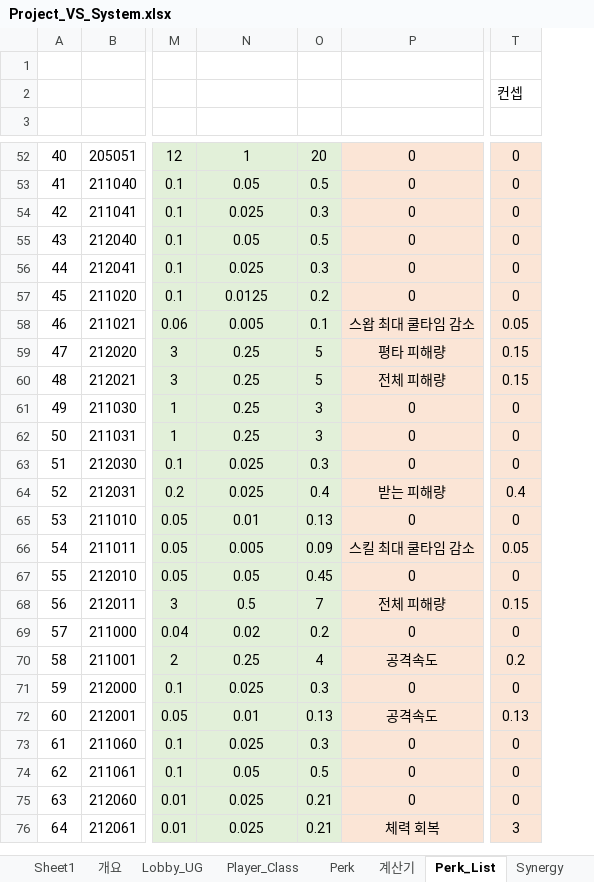
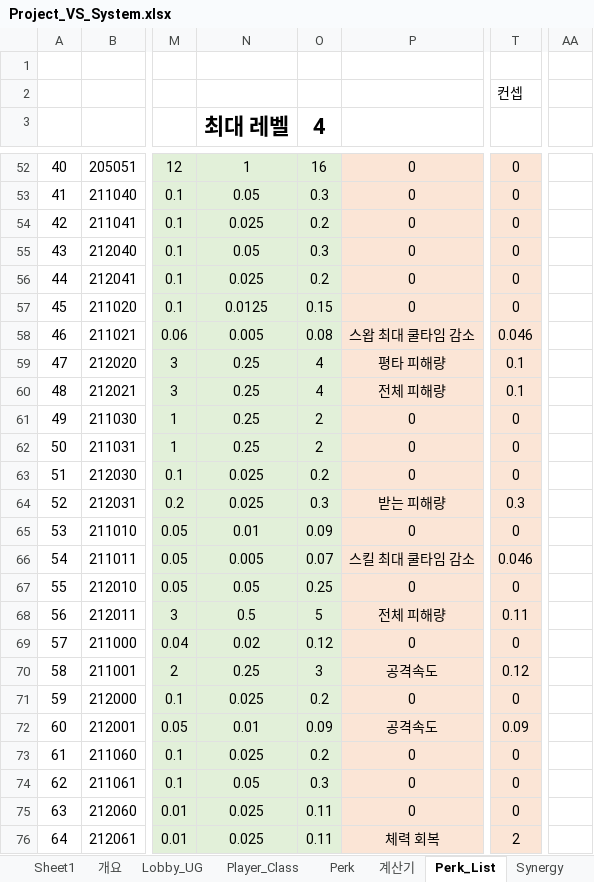
Before and after one commit to WorkRock/Project_VS, an Excel workbook: 기획/Project_VS_System.xlsx, sheet Perk_List, drawn as a sheet; only a part is shown, gaps mark what is left out; values as stored, in another font and other column widths than the file's, no borders; conditional formats and table styles not drawn; the diff covers the shown part only; the diff names each change by its address in the sheet, - before the commit and + after, or states it on an @@ line.

```diff
--- a/기획/Project_VS_System.xlsx (sheet Perk_List)
+++ b/기획/Project_VS_System.xlsx (sheet Perk_List)
+column AA, empty
-N3: (empty)
+N3: 최대 레벨
+N3:N4 merged
-O3: (empty)
+O3: 4
+O3:O4 merged
-O52 (4): 20
+O52 (4): 16
-O53 (4): 0.5
+O53 (4): 0.3
-O54 (4): 0.3
+O54 (4): 0.2
-O55 (4): 0.5
+O55 (4): 0.3
-O56 (4): 0.3
+O56 (4): 0.2
-O57 (4): 0.2
+O57 (4): 0.15
-O58 (4): 0.1
+O58 (4): 0.08
-T58: 0.05
+T58: 0.046
-O59:O60 (4): 5
+O59:O60 (4): 4
-T59:T60: 0.15
+T59:T60: 0.1
-O61:O62 (4): 3
+O61:O62 (4): 2
-O63 (4): 0.3
+O63 (4): 0.2
-O64 (4): 0.4
+O64 (4): 0.3
-T64: 0.4
+T64: 0.3
-O65 (4): 0.13
+O65 (4): 0.09
-O66 (4): 0.09
+O66 (4): 0.07
-T66: 0.05
+T66: 0.046
-O67 (4): 0.45
+O67 (4): 0.25
-O68 (4): 7
+O68 (4): 5
-T68: 0.15
+T68: 0.11
-O69 (4): 0.2
+O69 (4): 0.12
-O70 (4): 4
+O70 (4): 3
-T70: 0.2
+T70: 0.12
-O71 (4): 0.3
+O71 (4): 0.2
-O72 (4): 0.13
+O72 (4): 0.09
-T72: 0.13
+T72: 0.09
-O73 (4): 0.3
+O73 (4): 0.2
-O74 (4): 0.5
+O74 (4): 0.3
-O75:O76 (4): 0.21
+O75:O76 (4): 0.11
-T76: 3
+T76: 2
```
Also changed, not shown: 62 edited cells elsewhere in this sheet, sheet 계산기, sheet Weapon, sheet Player_Class, formulas that keep their value, charts or pictures, 1 other file.
